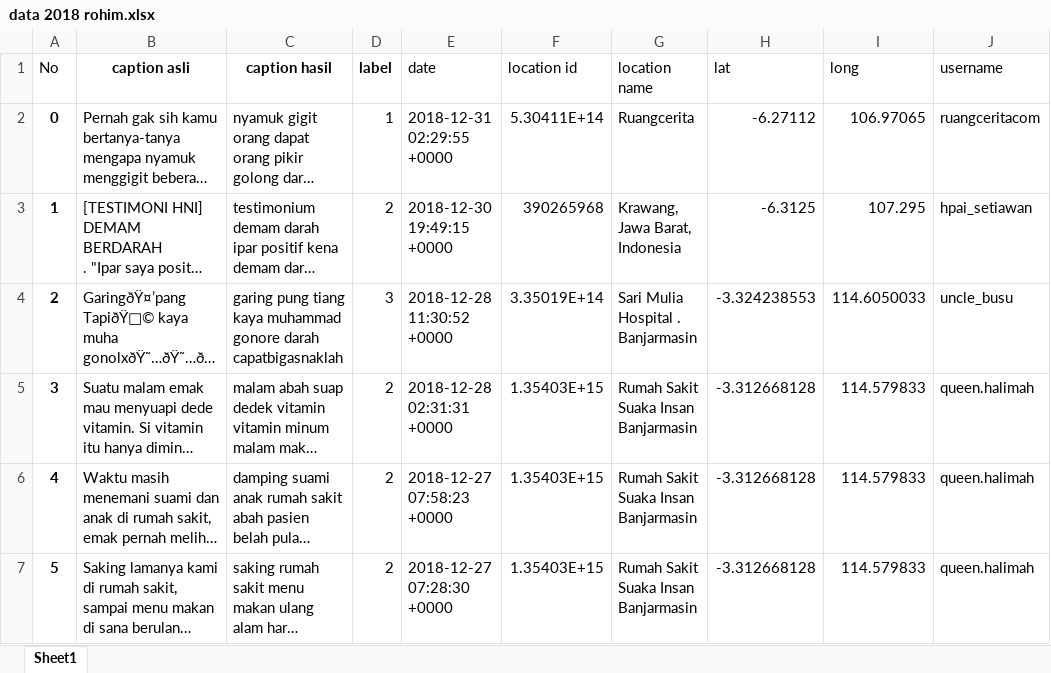
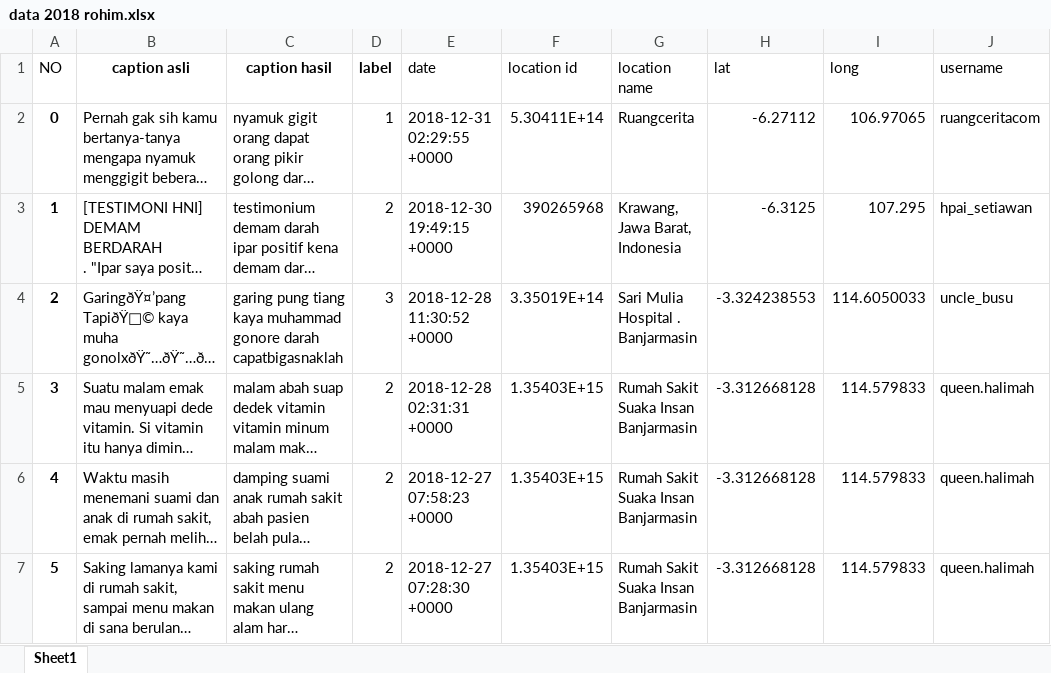
Before and after one commit to robitalhazmi/data-resources, an Excel workbook: data 2018 rohim.xlsx, sheet Sheet1, drawn as a sheet; only a part is shown; long unchanged cells end in …; values as stored, in another font and other column widths than the file's, no borders; the diff names each change by its address in the sheet, - before the commit and + after, or states it on an @@ line.

Commit message:
rohim data rev 10/3/2019 6:59

```diff
--- a/data 2018 rohim.xlsx (sheet Sheet1)
+++ b/data 2018 rohim.xlsx (sheet Sheet1)
-A1: No
+A1: NO
```
